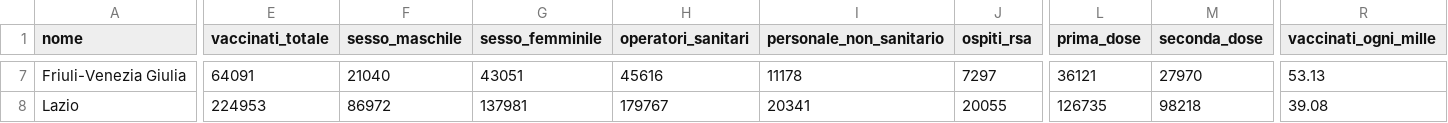
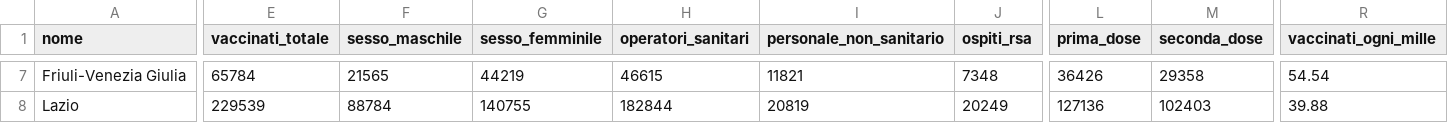
Before and after one commit to baggiponte/vaccine-data-italy, a CSV file: data_ita/totals_by_area_ita.csv, drawn as a sheet; only a part is shown, gaps mark what is left out; the diff covers the shown part only; the diff names each change by its address in the sheet, - before the commit and + after, or states it on an @@ line.

```diff
--- a/data_ita/totals_by_area_ita.csv
+++ b/data_ita/totals_by_area_ita.csv
-E7 (vaccinati_totale): 64091
+E7 (vaccinati_totale): 65784
-F7 (sesso_maschile): 21040
+F7 (sesso_maschile): 21565
-G7 (sesso_femminile): 43051
+G7 (sesso_femminile): 44219
-H7 (operatori_sanitari): 45616
+H7 (operatori_sanitari): 46615
-I7 (personale_non_sanitario): 11178
+I7 (personale_non_sanitario): 11821
-J7 (ospiti_rsa): 7297
+J7 (ospiti_rsa): 7348
-L7 (prima_dose): 36121
+L7 (prima_dose): 36426
-M7 (seconda_dose): 27970
+M7 (seconda_dose): 29358
-R7 (vaccinati_ogni_mille): 53.13
+R7 (vaccinati_ogni_mille): 54.54
-E8 (vaccinati_totale): 224953
+E8 (vaccinati_totale): 229539
-F8 (sesso_maschile): 86972
+F8 (sesso_maschile): 88784
-G8 (sesso_femminile): 137981
+G8 (sesso_femminile): 140755
-H8 (operatori_sanitari): 179767
+H8 (operatori_sanitari): 182844
-I8 (personale_non_sanitario): 20341
+I8 (personale_non_sanitario): 20819
-J8 (ospiti_rsa): 20055
+J8 (ospiti_rsa): 20249
-L8 (prima_dose): 126735
+L8 (prima_dose): 127136
-M8 (seconda_dose): 98218
+M8 (seconda_dose): 102403
-R8 (vaccinati_ogni_mille): 39.08
+R8 (vaccinati_ogni_mille): 39.88
```
Also changed, not shown: 151 edited cells elsewhere in this file, data_ita/doses_by_date_ita.csv, data_ita/doses_delivered_ita.csv, 5 other files.
